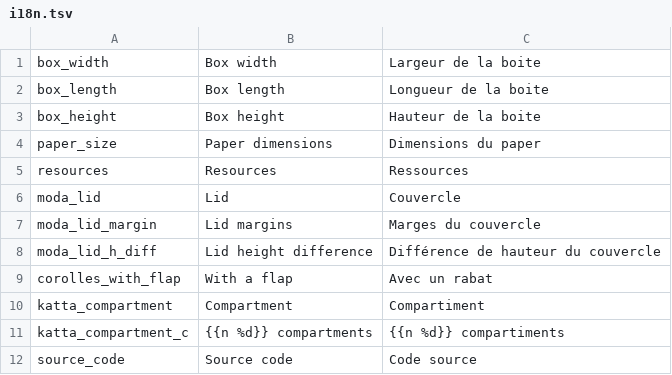
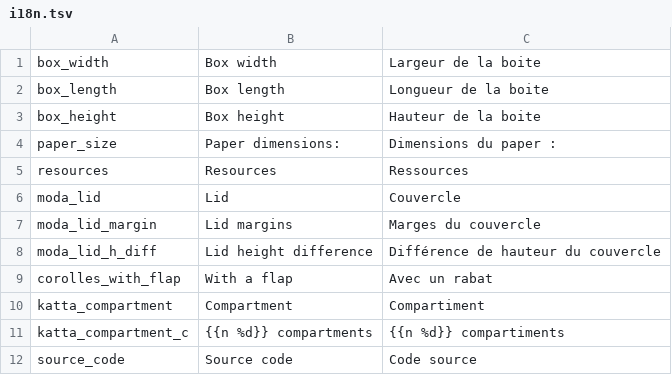
Before and after one commit to Julow/origami-app, a TSV file: i18n/i18n.tsv, drawn as a sheet.

Commit message:
Fix wrapping in the paper size line
The paper size is too large to fit on the input column. The restriction
is removed with a colspan.

```diff
--- a/i18n/i18n.tsv
+++ b/i18n/i18n.tsv
@@ -3,3 +3,3 @@ box_length	Box length	Longueur de la boite
 box_height	Box height	Hauteur de la boite
-paper_size	Paper dimensions	Dimensions du paper
+paper_size	Paper dimensions:	Dimensions du paper :
 resources	Resources	Ressources
```
Also changed, not shown: 6 other files.
